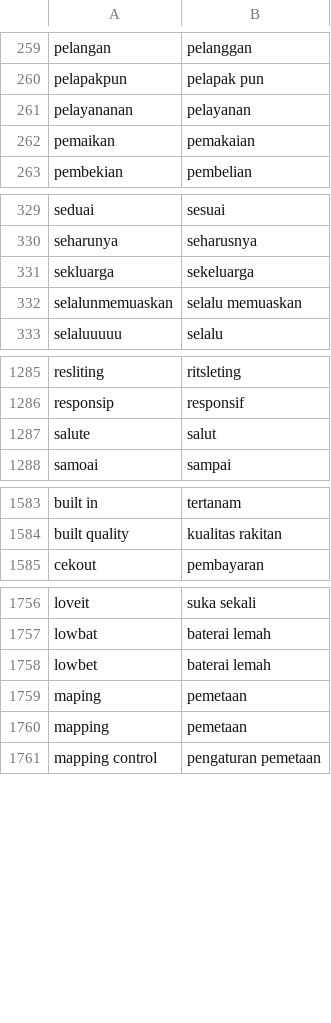
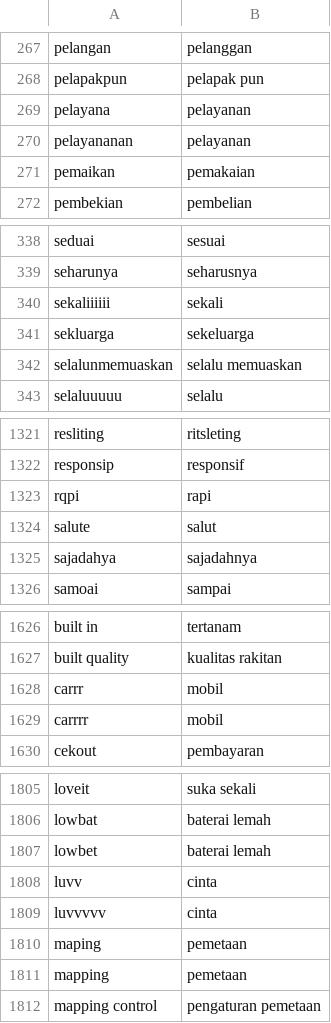
Before and after one commit to rahmiandr/emotion_classification, a CSV file: list_slang.csv, drawn as a sheet; only a part is shown, gaps mark what is left out; the diff covers the shown part only; the diff names each change by its address in the sheet, - before the commit and + after, or states it on an @@ line.

```diff
--- a/list_slang.csv
+++ b/list_slang.csv
+row 269: pelayana | pelayanan
+row 340: sekaliiiiii | sekali
+row 1323: rqpi | rapi
+row 1325: sajadahya | sajadahnya
+row 1628: carrr | mobil
+row 1629: carrrr | mobil
+row 1808: luvv | cinta
+row 1809: luvvvvv | cinta
```
Also changed, not shown: 48 added rows and 2 edited cells elsewhere in this file.
